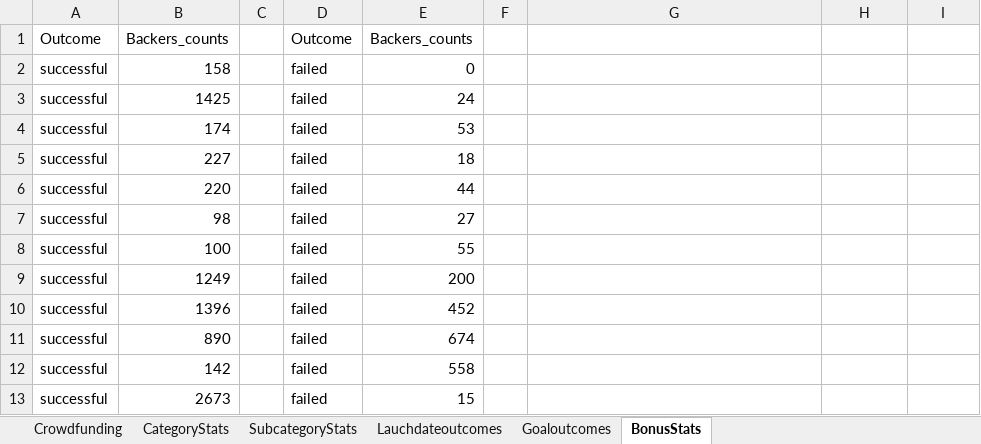
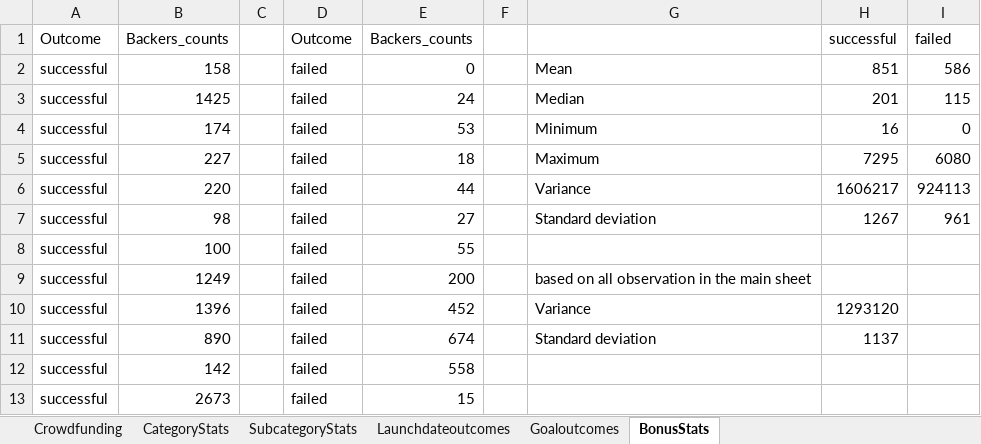
Before and after one commit to lwjiang1015/LiweiJiang_week1challenge, an Excel workbook: Liwei Jiang Module 1 challenge CrowdfundingBook.xlsx, sheet BonusStats, drawn as a sheet; only a part is shown; values as stored, in another font and other column widths than the file's, no borders; conditional formats not drawn; the diff names each change by its address in the sheet, - before the commit and + after, or states it on an @@ line.

```diff
--- a/Liwei Jiang Module 1 challenge CrowdfundingBook.xlsx (sheet BonusStats)
+++ b/Liwei Jiang Module 1 challenge CrowdfundingBook.xlsx (sheet BonusStats)
-sheet tab: Lauchdateoutcomes
+sheet tab: Launchdateoutcomes
-H1: (empty)
+H1: successful
-I1: (empty)
+I1: failed
-G2: (empty)
+G2: Mean
-H2: (empty)
+H2: 851
-I2: (empty)
+I2: 586
-G3: (empty)
+G3: Median
-H3: (empty)
+H3: 201
-I3: (empty)
+I3: 115
-G4: (empty)
+G4: Minimum
-H4: (empty)
+H4: 16
-I4: (empty)
+I4: 0
-G5: (empty)
+G5: Maximum
-H5: (empty)
+H5: 7295
-I5: (empty)
+I5: 6080
-G6: (empty)
+G6: Variance
-H6: (empty)
+H6: 1606217
-I6: (empty)
+I6: 924113
-G7: (empty)
+G7: Standard deviation
-H7: (empty)
+H7: 1267
-I7: (empty)
+I7: 961
-G9: (empty)
+G9: based on all observation in the main sheet
-G10: (empty)
+G10: Variance
-H10: (empty)
+H10: 1293120
-G11: (empty)
+G11: Standard deviation
-H11: (empty)
+H11: 1137
```
Also changed, not shown: sheet Crowdfunding, sheet Goaloutcomes, formulas that keep their value, hidden cells, charts or pictures, 1 other file.
